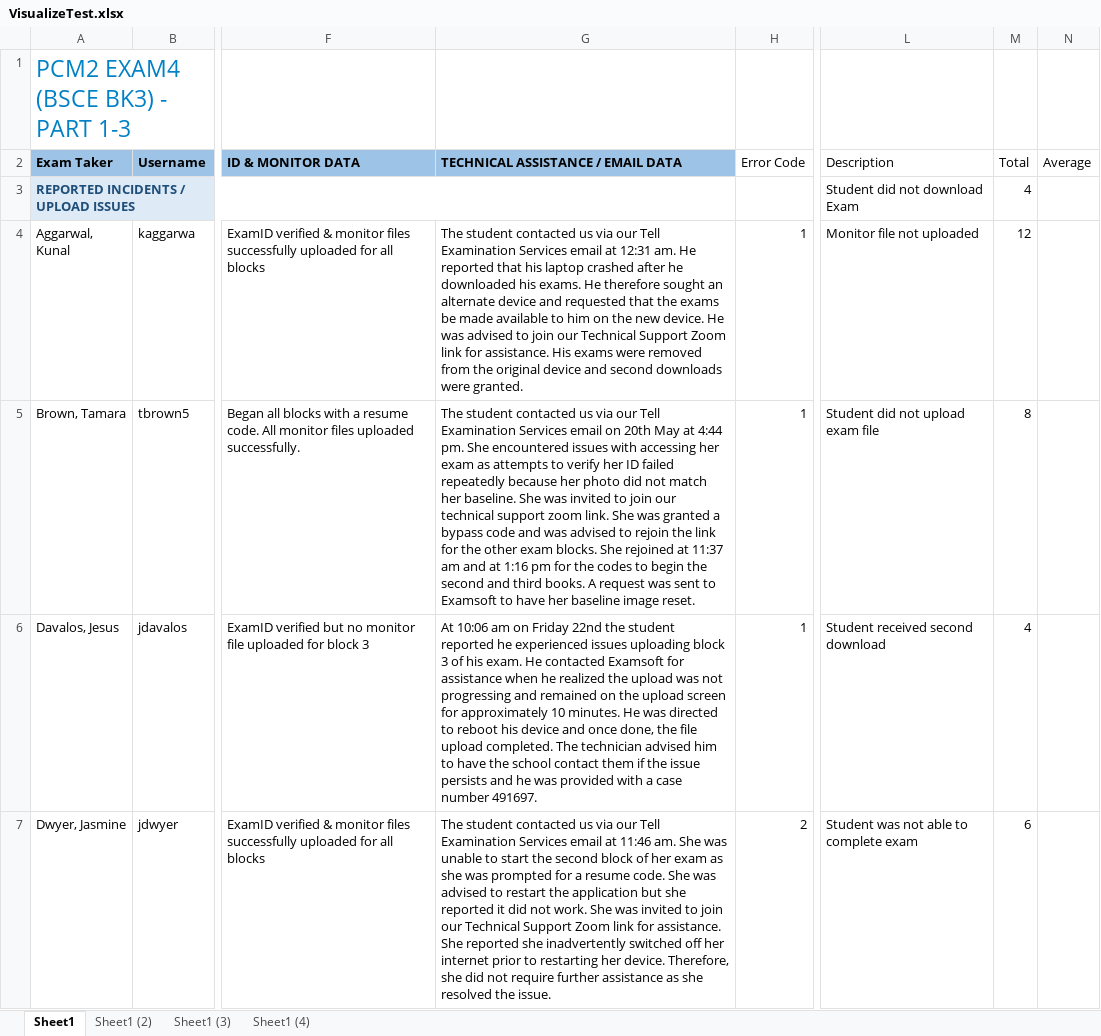
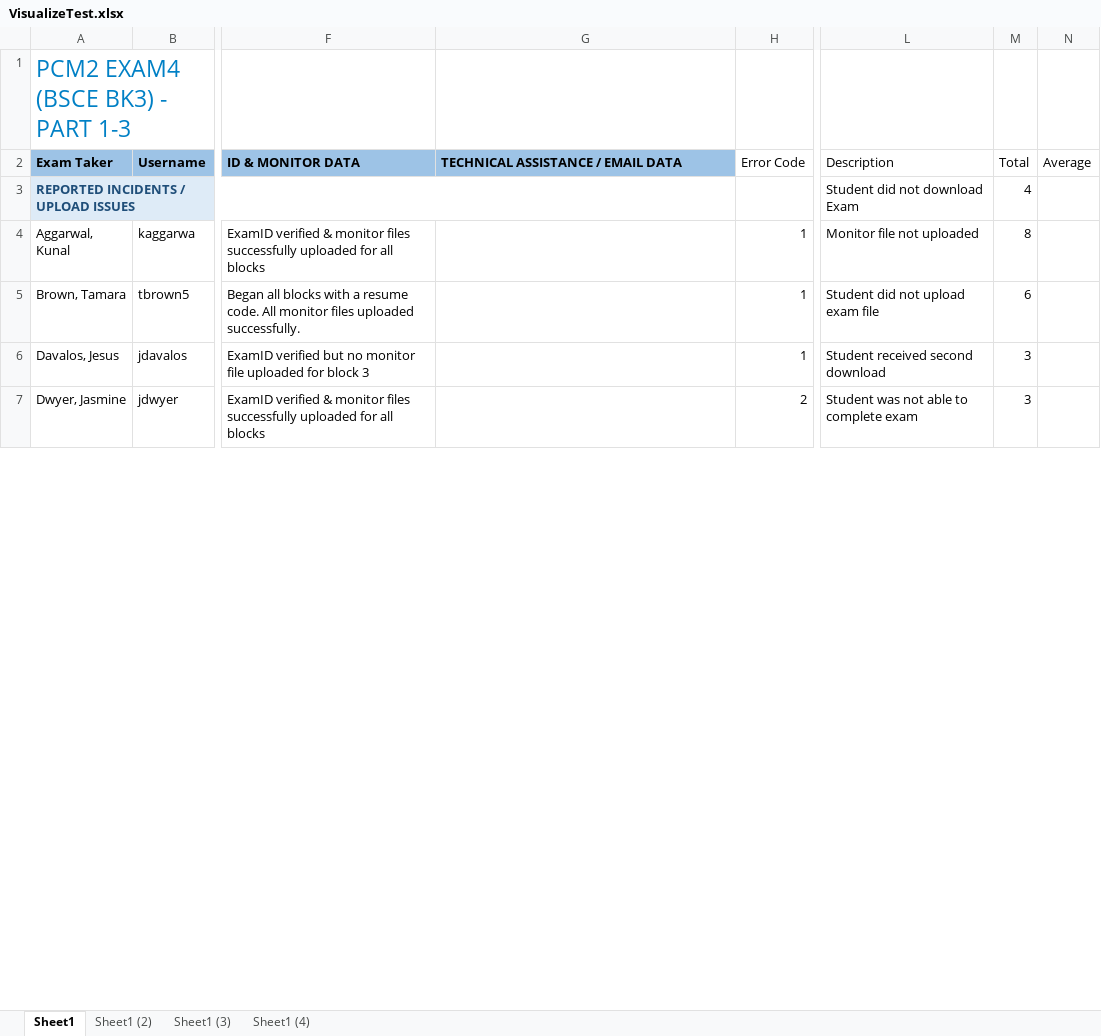
Before and after one commit to shnarobe/DataVisualization, an Excel workbook: VisualizeTest.xlsx, sheet Sheet1, drawn as a sheet; only a part is shown, gaps mark what is left out; values as stored, in another font and other column widths than the file's, no borders; table styles not drawn; the diff covers the shown part only; the diff names each change by its address in the sheet, - before the commit and + after, or states it on an @@ line.

Commit message:
Completed report generation in each worksheet. totals were accurately calculated.

```diff
--- a/VisualizeTest.xlsx (sheet Sheet1)
+++ b/VisualizeTest.xlsx (sheet Sheet1)
-G4: The student contacted us via our Tell Examination Services email at 12:31 am. He reported that his laptop crashed after he downloaded his exams. He therefore sought an alternate device and requested that the exams be made available to him on the new device. He was advised to join our Technical Support Zoom link for assistance. His exams were removed from the original device and second downloads were granted.
+G4: (empty)
-M4 (Total): 12
+M4 (Total): 8
-G5: The student contacted us via our Tell Examination Services email on 20th May at 4:44 pm. She encountered issues with accessing her exam as attempts to verify her ID failed repeatedly because her photo did not match her baseline. She was invited to join our technical support zoom link. She was granted a bypass code and was advised to rejoin the link for the other exam blocks. She rejoined at 11:37 am and at 1:16 pm for the codes to begin the second and third books. A request was sent to Examsoft to have her baseline image reset.
+G5: (empty)
-M5 (Total): 8
+M5 (Total): 6
-G6: At 10:06 am on Friday 22nd the student reported he experienced issues uploading block 3 of his exam. He contacted Examsoft for assistance when he realized the upload was not progressing and remained on the upload screen for approximately 10 minutes. He was directed to reboot his device and once done, the file upload completed. The technician advised him to have the school contact them if the issue persists and he was provided with a case number 491697.
+G6: (empty)
-M6 (Total): 4
+M6 (Total): 3
-G7: The student contacted us via our Tell Examination Services email at 11:46 am. She was unable to start the second block of her exam as she was prompted for a resume code. She was advised to restart the application but she reported it did not work. She was invited to join our Technical Support Zoom link for assistance. She reported she inadvertently switched off her internet prior to restarting her device. Therefore, she did not require further assistance as she resolved the issue.
+G7: (empty)
-M7 (Total): 6
+M7 (Total): 3
```
Also changed, not shown: 111 removed rows and 6 edited cells elsewhere in this sheet, sheet Sheet1 (4), sheet Sheet1 (2), sheet Sheet1 (3), DataVisualize.xlsm.
